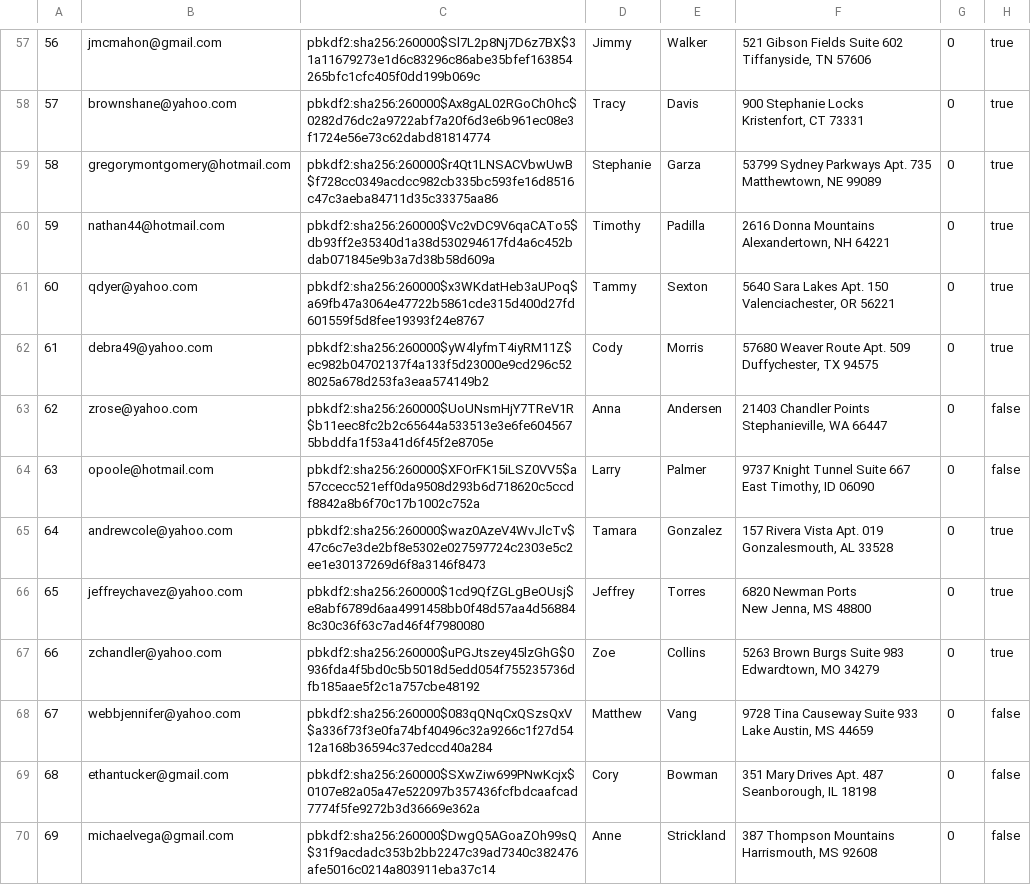
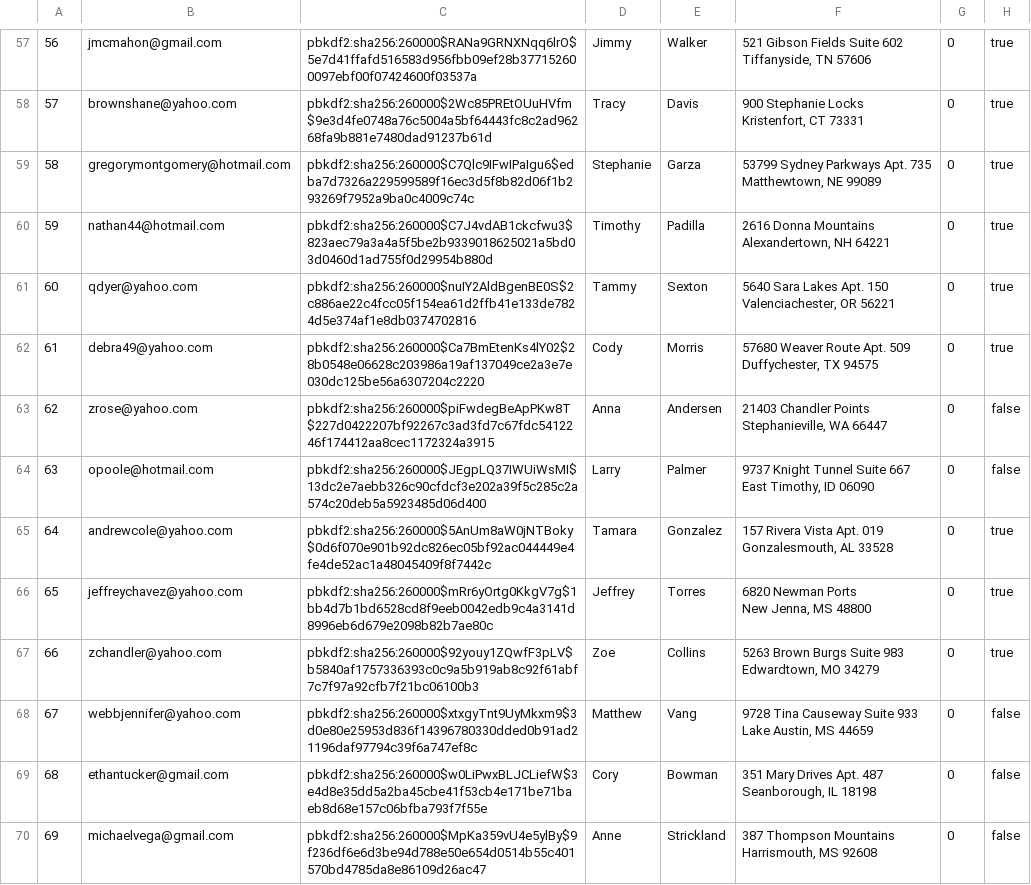
Before and after one commit to sydlester/Mini-Amazon-CS316, a CSV file: db/data/users.csv, drawn as a sheet; only a part is shown, gaps mark what is left out; the diff covers the shown part only; the diff names each change by its address in the sheet, - before the commit and + after, or states it on an @@ line.

```diff
--- a/db/data/users.csv
+++ b/db/data/users.csv
-C57: pbkdf2:sha256:260000$Sl7L2p8Nj7D6z7BX$31a11679273e1d6c83296c86abe35bfef163854265bfc1cfc405f0dd199b069c
+C57: pbkdf2:sha256:260000$RANa9GRNXNqq6lrO$5e7d41ffafd516583d956fbb09ef28b377152600097ebf00f07424600f03537a
-C58: pbkdf2:sha256:260000$Ax8gAL02RGoChOhc$0282d76dc2a9722abf7a20f6d3e6b961ec08e3f1724e56e73c62dabd81814774
+C58: pbkdf2:sha256:260000$2Wc85PREtOUuHVfm$9e3d4fe0748a76c5004a5bf64443fc8c2ad96268fa9b881e7480dad91237b61d
-C59: pbkdf2:sha256:260000$r4Qt1LNSACVbwUwB$f728cc0349acdcc982cb335bc593fe16d8516c47c3aeba84711d35c33375aa86
+C59: pbkdf2:sha256:260000$C7Qlc9IFwIPaIgu6$edba7d7326a229599589f16ec3d5f8b82d06f1b293269f7952a9ba0c4009c74c
-C60: pbkdf2:sha256:260000$Vc2vDC9V6qaCATo5$db93ff2e35340d1a38d530294617fd4a6c452bdab071845e9b3a7d38b58d609a
+C60: pbkdf2:sha256:260000$C7J4vdAB1ckcfwu3$823aec79a3a4a5f5be2b9339018625021a5bd03d0460d1ad755f0d29954b880d
-C61: pbkdf2:sha256:260000$x3WKdatHeb3aUPoq$a69fb47a3064e47722b5861cde315d400d27fd601559f5d8fee19393f24e8767
+C61: pbkdf2:sha256:260000$nuIY2AldBgenBE0S$2c886ae22c4fcc05f154ea61d2ffb41e133de7824d5e374af1e8db0374702816
-C62: pbkdf2:sha256:260000$yW4lyfmT4iyRM11Z$ec982b04702137f4a133f5d23000e9cd296c528025a678d253fa3eaa574149b2
+C62: pbkdf2:sha256:260000$Ca7BmEtenKs4lY02$28b0548e06628c203986a19af137049ce2a3e7e030dc125be56a6307204c2220
-C63: pbkdf2:sha256:260000$UoUNsmHjY7TReV1R$b11eec8fc2b2c65644a533513e3e6fe6045675bbddfa1f53a41d6f45f2e8705e
+C63: pbkdf2:sha256:260000$piFwdegBeApPKw8T$227d0422207bf92267c3ad3fd7c67fdc5412246f174412aa8cec1172324a3915
-C64: pbkdf2:sha256:260000$XFOrFK15iLSZ0VV5$a57ccecc521eff0da9508d293b6d718620c5ccdf8842a8b6f70c17b1002c752a
+C64: pbkdf2:sha256:260000$JEgpLQ37IWUiWsMI$13dc2e7aebb326c90cfdcf3e202a39f5c285c2a574c20deb5a5923485d06d400
-C65: pbkdf2:sha256:260000$waz0AzeV4WvJlcTv$47c6c7e3de2bf8e5302e027597724c2303e5c2ee1e30137269d6f8a3146f8473
+C65: pbkdf2:sha256:260000$5AnUm8aW0jNTBoky$0d6f070e901b92dc826ec05bf92ac044449e4fe4de52ac1a48045409f8f7442c
-C66: pbkdf2:sha256:260000$1cd9QfZGLgBeOUsj$e8abf6789d6aa4991458bb0f48d57aa4d568848c30c36f63c7ad46f4f7980080
+C66: pbkdf2:sha256:260000$mRr6yOrtg0KkgV7g$1bb4d7b1bd6528cd8f9eeb0042edb9c4a3141d8996eb6d679e2098b82b7ae80c
-C67: pbkdf2:sha256:260000$uPGJtszey45lzGhG$0936fda4f5bd0c5b5018d5edd054f755235736dfb185aae5f2c1a757cbe48192
+C67: pbkdf2:sha256:260000$92youy1ZQwfF3pLV$b5840af1757336393c0c9a5b919ab8c92f61abf7c7f97a92cfb7f21bc06100b3
-C68: pbkdf2:sha256:260000$083qQNqCxQSzsQxV$a336f73f3e0fa74bf40496c32a9266c1f27d5412a168b36594c37edccd40a284
+C68: pbkdf2:sha256:260000$xtxgyTnt9UyMkxm9$3d0e80e25953d836f14396780330dded0b91ad21196daf97794c39f6a747ef8c
-C69: pbkdf2:sha256:260000$SXwZiw699PNwKcjx$0107e82a05a47e522097b357436fcfbdcaafcad7774f5fe9272b3d36669e362a
+C69: pbkdf2:sha256:260000$w0LiPwxBLJCLiefW$3e4d8e35dd5a2ba45cbe41f53cb4e171be71baeb8d68e157c06bfba793f7f55e
-C70: pbkdf2:sha256:260000$DwgQ5AGoaZOh99sQ$31f9acdadc353b2bb2247c39ad7340c382476afe5016c0214a803911eba37c14
+C70: pbkdf2:sha256:260000$MpKa359vU4e5ylBy$9f236df6e6d3be94d788e50e654d0514b55c401570bd4785da8e86109d26ac47
```
Also changed, not shown: 86 edited cells elsewhere in this file, db/data/products.csv, 2 other files.
